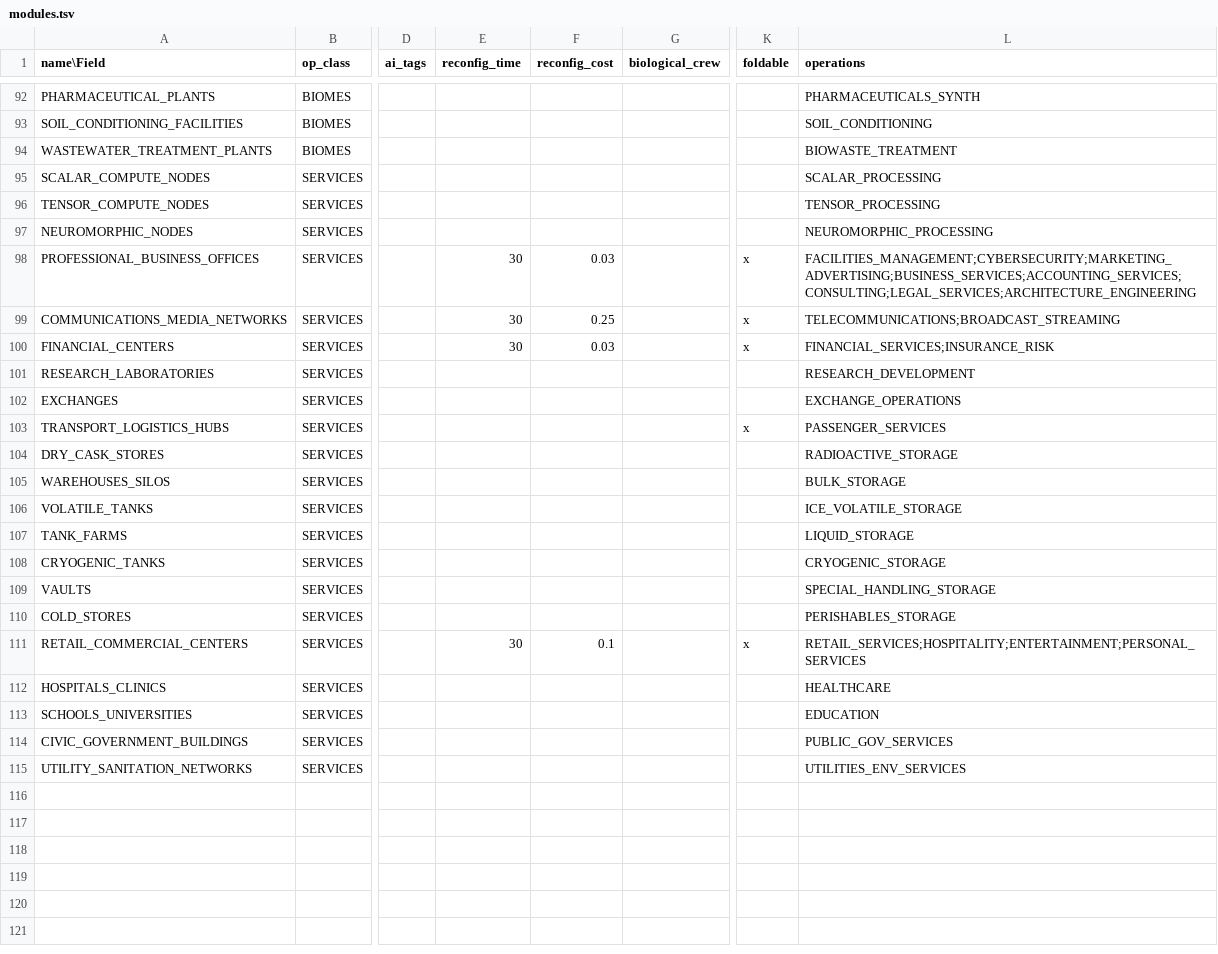
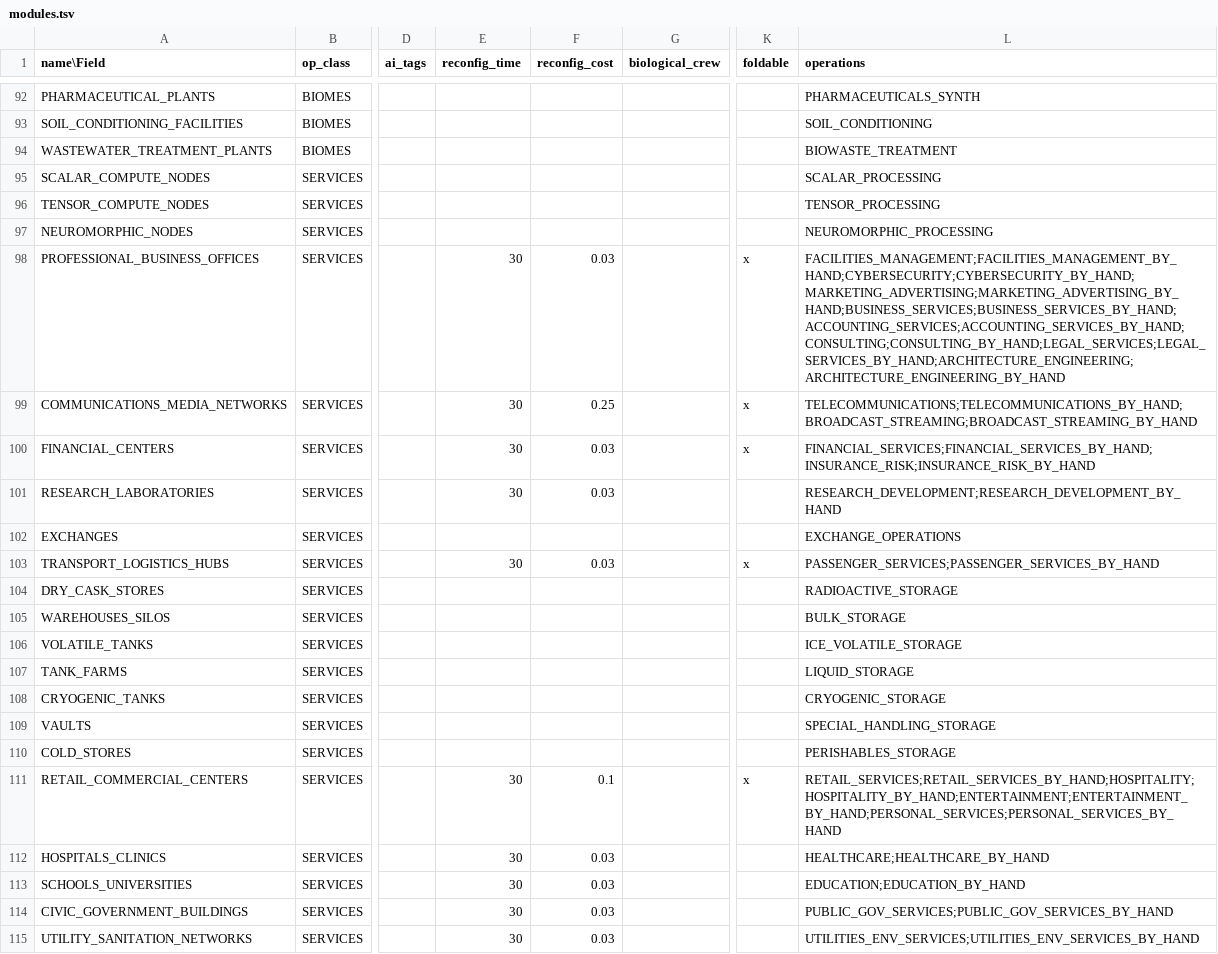
Before and after one commit to t2civ/astropolis_public, a TSV file: tables/modules.tsv, drawn as a sheet; only a part is shown, gaps mark what is left out; the diff names each change by its address in the sheet, - before the commit and + after, or states it on an @@ line.

```diff
--- a/tables/modules.tsv
+++ b/tables/modules.tsv
-L98 (operations): FACILITIES_MANAGEMENT;CYBERSECURITY;MARKETING_ADVERTISING;BUSINESS_SERVICES;ACCOUNTING_SERVICES;CONSULTING;LEGAL_SERVICES;ARCHITECTURE_ENGINEERING
+L98 (operations): FACILITIES_MANAGEMENT;FACILITIES_MANAGEMENT_BY_HAND;CYBERSECURITY;CYBERSECURITY_BY_HAND;MARKETING_ADVERTISING;MARKETING_ADVERTISING_BY_HAND;BUSINESS_SERVICES;BUSINESS_SERVICES_BY_HAND;ACCOUNTING_SERVICES;ACCOUNTING_SERVICES_BY_HAND;CONSULTING;CONSULTING_BY_HAND;LEGAL_SERVICES;LEGAL_SERVICES_BY_HAND;ARCHITECTURE_ENGINEERING;ARCHITECTURE_ENGINEERING_BY_HAND
-L99 (operations): TELECOMMUNICATIONS;BROADCAST_STREAMING
+L99 (operations): TELECOMMUNICATIONS;TELECOMMUNICATIONS_BY_HAND;BROADCAST_STREAMING;BROADCAST_STREAMING_BY_HAND
-L100 (operations): FINANCIAL_SERVICES;INSURANCE_RISK
+L100 (operations): FINANCIAL_SERVICES;FINANCIAL_SERVICES_BY_HAND;INSURANCE_RISK;INSURANCE_RISK_BY_HAND
-E101 (reconfig_time): (empty)
+E101 (reconfig_time): 30
-F101 (reconfig_cost): (empty)
+F101 (reconfig_cost): 0.03
-L101 (operations): RESEARCH_DEVELOPMENT
+L101 (operations): RESEARCH_DEVELOPMENT;RESEARCH_DEVELOPMENT_BY_HAND
-E103 (reconfig_time): (empty)
+E103 (reconfig_time): 30
-F103 (reconfig_cost): (empty)
+F103 (reconfig_cost): 0.03
-L103 (operations): PASSENGER_SERVICES
+L103 (operations): PASSENGER_SERVICES;PASSENGER_SERVICES_BY_HAND
-L111 (operations): RETAIL_SERVICES;HOSPITALITY;ENTERTAINMENT;PERSONAL_SERVICES
+L111 (operations): RETAIL_SERVICES;RETAIL_SERVICES_BY_HAND;HOSPITALITY;HOSPITALITY_BY_HAND;ENTERTAINMENT;ENTERTAINMENT_BY_HAND;PERSONAL_SERVICES;PERSONAL_SERVICES_BY_HAND
-E112:E115 (reconfig_time): (empty)
+E112:E115 (reconfig_time): 30
-F112:F115 (reconfig_cost): (empty)
+F112:F115 (reconfig_cost): 0.03
-L112 (operations): HEALTHCARE
+L112 (operations): HEALTHCARE;HEALTHCARE_BY_HAND
-L113 (operations): EDUCATION
+L113 (operations): EDUCATION;EDUCATION_BY_HAND
-L114 (operations): PUBLIC_GOV_SERVICES
+L114 (operations): PUBLIC_GOV_SERVICES;PUBLIC_GOV_SERVICES_BY_HAND
-L115 (operations): UTILITIES_ENV_SERVICES
+L115 (operations): UTILITIES_ENV_SERVICES;UTILITIES_ENV_SERVICES_BY_HAND
```
Also changed, not shown: tables/facilities_modules.tsv, text/entities.csv, 2 other files.
